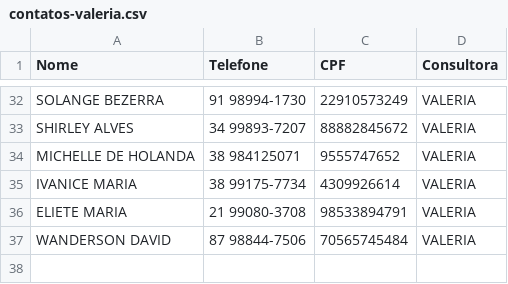
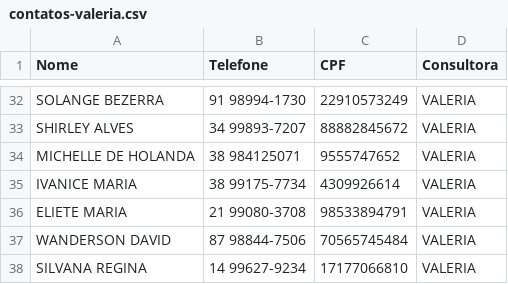
Before and after one commit to sousas2ds/Contatos, a CSV file: contatos-valeria.csv, drawn as a sheet; only a part is shown, gaps mark what is left out.

Commit message:
Atualizando contatos-valeria.csv

```diff
--- a/contatos-valeria.csv
+++ b/contatos-valeria.csv
@@ -37 +37,2 @@ ELIETE MARIA;21 99080-3708;98533894791;VALERIA;
 WANDERSON DAVID;87 98844-7506;70565745484;VALERIA;
+SILVANA REGINA;14 99627-9234;17177066810;VALERIA;
```
